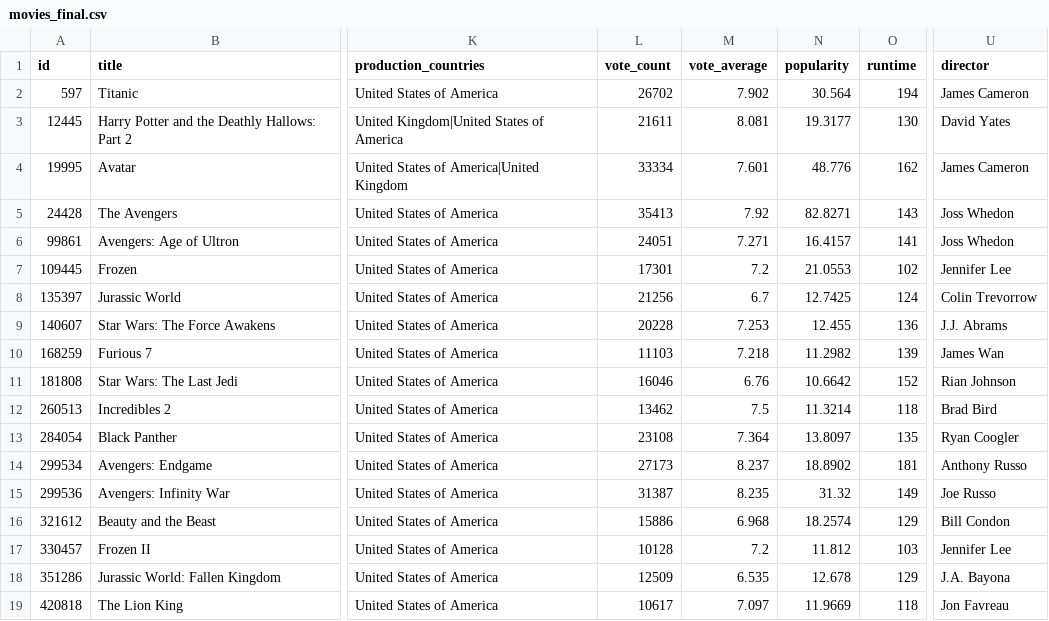
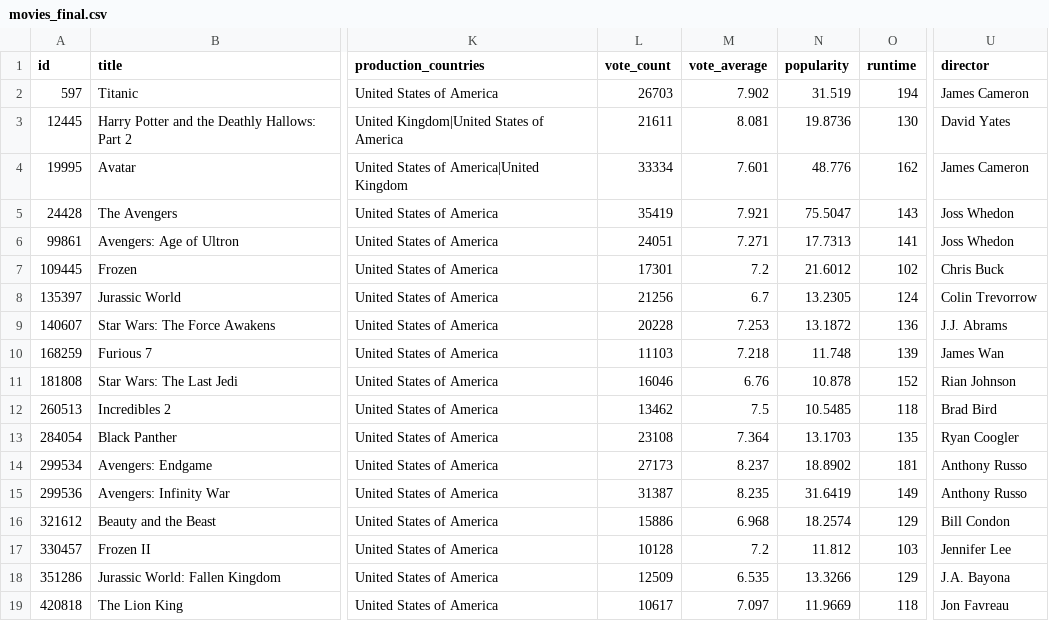
Before and after one commit to Olivia-21/TMDB_Movie_Data_Analysis_using_PySpark_with_API, a CSV file: data/analytics/movies_final.csv, drawn as a sheet; only a part is shown, gaps mark what is left out; the diff names each change by its address in the sheet, - before the commit and + after, or states it on an @@ line.

```diff
--- a/data/analytics/movies_final.csv
+++ b/data/analytics/movies_final.csv
-L2 (vote_count): 26702
+L2 (vote_count): 26703
-N2 (popularity): 30.564
+N2 (popularity): 31.519
-N3 (popularity): 19.3177
+N3 (popularity): 19.8736
-L5 (vote_count): 35413
+L5 (vote_count): 35419
-M5 (vote_average): 7.92
+M5 (vote_average): 7.921
-N5 (popularity): 82.8271
+N5 (popularity): 75.5047
-N6 (popularity): 16.4157
+N6 (popularity): 17.7313
-N7 (popularity): 21.0553
+N7 (popularity): 21.6012
-U7 (director): Jennifer Lee
+U7 (director): Chris Buck
-N8 (popularity): 12.7425
+N8 (popularity): 13.2305
-N9 (popularity): 12.455
+N9 (popularity): 13.1872
-N10 (popularity): 11.2982
+N10 (popularity): 11.748
-N11 (popularity): 10.6642
+N11 (popularity): 10.878
-N12 (popularity): 11.3214
+N12 (popularity): 10.5485
-N13 (popularity): 13.8097
+N13 (popularity): 13.1703
-N15 (popularity): 31.32
+N15 (popularity): 31.6419
-U15 (director): Joe Russo
+U15 (director): Anthony Russo
-N18 (popularity): 12.678
+N18 (popularity): 13.3266
```
Also changed, not shown: data/processed/movies_cleaned.csv, data/raw/movies_raw.csv, 6 other files.
